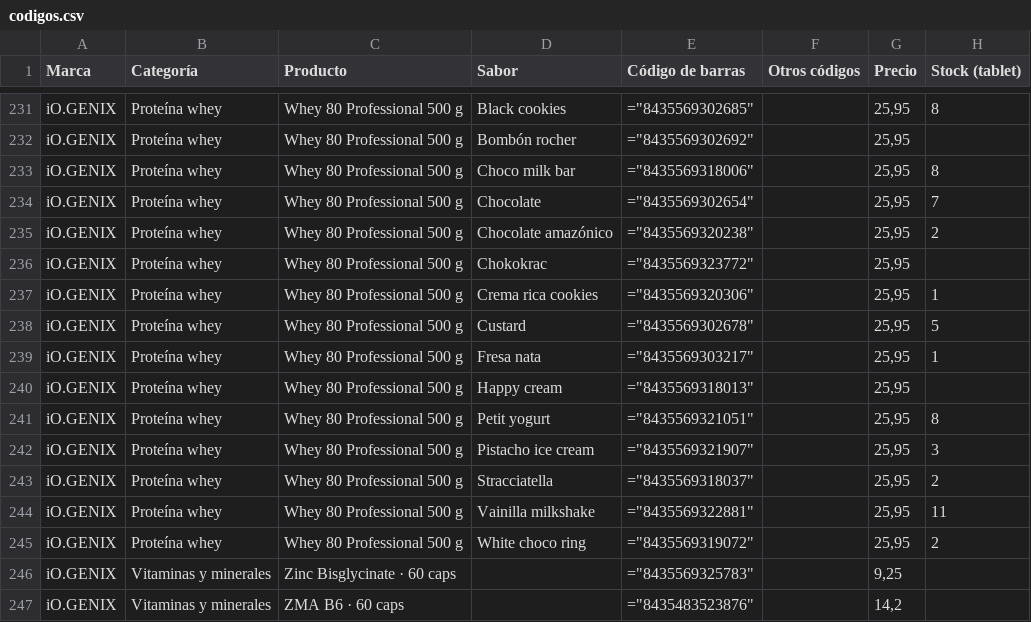
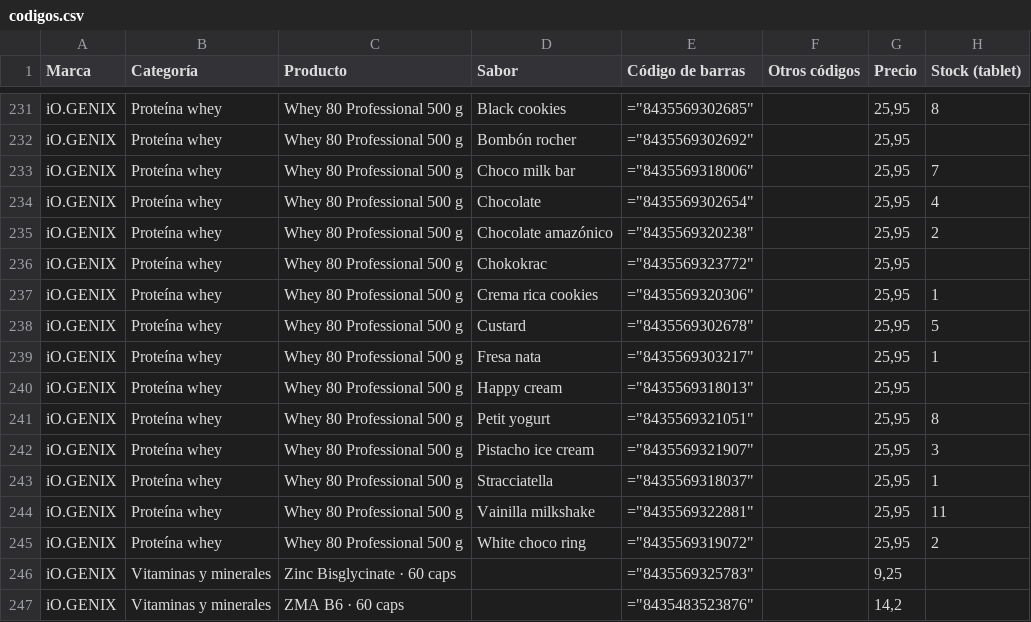
Before and after one commit to getkiprojects/puro-sabor, a CSV file: datos/codigos.csv, drawn as a sheet; only a part is shown, gaps mark what is left out.

Commit message:
Códigos de barras (Excel) 24/11/2026, 11:54:23

```diff
--- a/datos/codigos.csv
+++ b/datos/codigos.csv
@@ -232,4 +232,4 @@
 "iO.GENIX";"Proteína whey";"Whey 80 Professional 500 g";"Bombón rocher";="8435569302692";"";25,95;
-"iO.GENIX";"Proteína whey";"Whey 80 Professional 500 g";"Choco milk bar";="8435569318006";"";25,95;8
-"iO.GENIX";"Proteína whey";"Whey 80 Professional 500 g";"Chocolate";="8435569302654";"";25,95;7
+"iO.GENIX";"Proteína whey";"Whey 80 Professional 500 g";"Choco milk bar";="8435569318006";"";25,95;7
+"iO.GENIX";"Proteína whey";"Whey 80 Professional 500 g";"Chocolate";="8435569302654";"";25,95;4
 "iO.GENIX";"Proteína whey";"Whey 80 Professional 500 g";"Chocolate amazónico";="8435569320238";"";25,95;2
@@ -242,3 +242,3 @@
 "iO.GENIX";"Proteína whey";"Whey 80 Professional 500 g";"Pistacho ice cream";="8435569321907";"";25,95;3
-"iO.GENIX";"Proteína whey";"Whey 80 Professional 500 g";"Stracciatella";="8435569318037";"";25,95;2
+"iO.GENIX";"Proteína whey";"Whey 80 Professional 500 g";"Stracciatella";="8435569318037";"";25,95;1
 "iO.GENIX";"Proteína whey";"Whey 80 Professional 500 g";"Vainilla milkshake";="8435569322881";"";25,95;11
```
